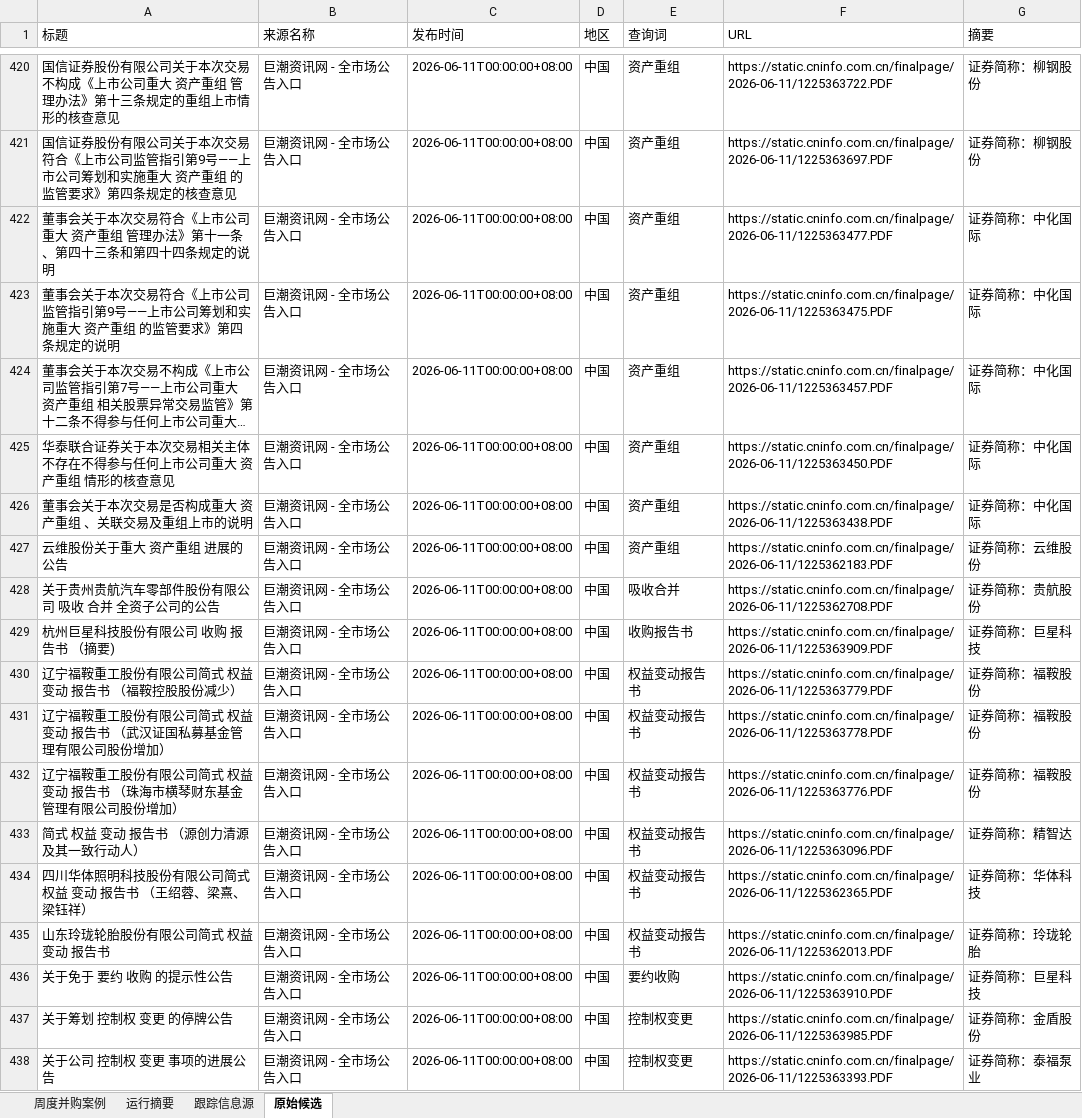
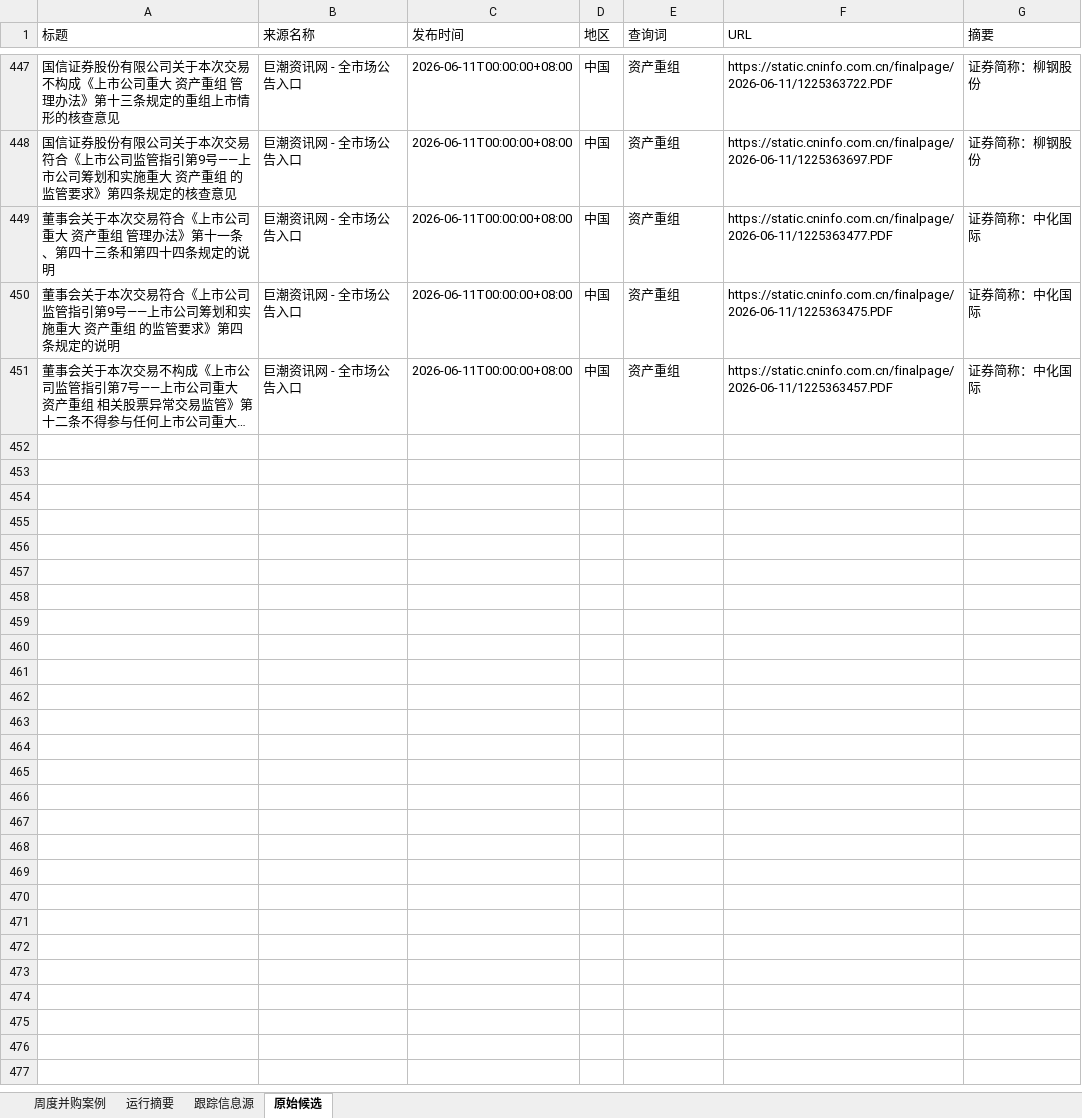
Before and after one commit to yt-feng/kc-m-a, an Excel workbook: outputs/并购案例一览_20260605_20260612.xlsx, sheet 原始候选, drawn as a sheet; only a part is shown, gaps mark what is left out; long unchanged cells end in …; values as stored, in another font and other column widths than the file's, no cell formats; removed rows and columns are numbered as before the commit, all else as after; the diff covers the shown part only; the diff names each change by its address in the sheet, - before the commit and + after, or states it on an @@ line.

```diff
--- a/outputs/并购案例一览_20260605_20260612.xlsx (sheet 原始候选)
+++ b/outputs/并购案例一览_20260605_20260612.xlsx (sheet 原始候选)
-row 425: 华泰联合证券关于本次交易相关主体不存在不得参与任何上市公司重大 资产重组 情形的核查意见 | 巨潮资讯网 - 全市场公告入口 | 2026-06-11T00:00:00+08:00 | 中国 | 资产重组 | https://static.cninfo.com.cn/finalpage/2026-06-11/1225363450.PDF | 证券简称：中化国际
-row 426: 董事会关于本次交易是否构成重大 资产重组 、关联交易及重组上市的说明 | 巨潮资讯网 - 全市场公告入口 | 2026-06-11T00:00:00+08:00 | 中国 | 资产重组 | https://static.cninfo.com.cn/finalpage/2026-06-11/1225363438.PDF | 证券简称：中化国际
-row 427: 云维股份关于重大 资产重组 进展的公告 | 巨潮资讯网 - 全市场公告入口 | 2026-06-11T00:00:00+08:00 | 中国 | 资产重组 | https://static.cninfo.com.cn/finalpage/2026-06-11/1225362183.PDF | 证券简称：云维股份
-row 428: 关于贵州贵航汽车零部件股份有限公司 吸收 合并 全资子公司的公告 | 巨潮资讯网 - 全市场公告入口 | 2026-06-11T00:00:00+08:00 | 中国 | 吸收合并 | https://static.cninfo.com.cn/finalpage/2026-06-11/1225362708.PDF | 证券简称：贵航股份
-row 429: 杭州巨星科技股份有限公司 收购 报告书 （摘要) | 巨潮资讯网 - 全市场公告入口 | 2026-06-11T00:00:00+08:00 | 中国 | 收购报告书 | https://static.cninfo.com.cn/finalpage/2026-06-11/1225363909.PDF | 证券简称：巨星科技
-row 430: 辽宁福鞍重工股份有限公司简式 权益 变动 报告书 （福鞍控股股份减少） | 巨潮资讯网 - 全市场公告入口 | 2026-06-11T00:00:00+08:00 | 中国 | 权益变动报告书 | https://static.cninfo.com.cn/finalpage/2026-06-11/1225363779.PDF | 证券简称：福鞍股份
-row 431: 辽宁福鞍重工股份有限公司简式 权益 变动 报告书 （武汉证国私募基金管理有限公司股份增加） | 巨潮资讯网 - 全市场公告入口 | 2026-06-11T00:00:00+08:00 | 中国 | 权益变动报告书 | https://static.cninfo.com.cn/finalpage/2026-06-11/1225363778.PDF | 证券简称：福鞍股份
-row 432: 辽宁福鞍重工股份有限公司简式 权益 变动 报告书 （珠海市横琴财东基金管理有限公司股份增加） | 巨潮资讯网 - 全市场公告入口 | 2026-06-11T00:00:00+08:00 | 中国 | 权益变动报告书 | https://static.cninfo.com.cn/finalpage/2026-06-11/1225363776.PDF | 证券简称：福鞍股份
-row 433: 简式 权益 变动 报告书 （源创力清源及其一致行动人） | 巨潮资讯网 - 全市场公告入口 | 2026-06-11T00:00:00+08:00 | 中国 | 权益变动报告书 | https://static.cninfo.com.cn/finalpage/2026-06-11/1225363096.PDF | 证券简称：精智达
-row 434: 四川华体照明科技股份有限公司简式 权益 变动 报告书 （王绍蓉、梁熹、梁钰祥） | 巨潮资讯网 - 全市场公告入口 | 2026-06-11T00:00:00+08:00 | 中国 | 权益变动报告书 | https://static.cninfo.com.cn/finalpage/2026-06-11/1225362365.PDF | 证券简称：华体科技
-row 435: 山东玲珑轮胎股份有限公司简式 权益 变动 报告书 | 巨潮资讯网 - 全市场公告入口 | 2026-06-11T00:00:00+08:00 | 中国 | 权益变动报告书 | https://static.cninfo.com.cn/finalpage/2026-06-11/1225362013.PDF | 证券简称：玲珑轮胎
-row 436: 关于免于 要约 收购 的提示性公告 | 巨潮资讯网 - 全市场公告入口 | 2026-06-11T00:00:00+08:00 | 中国 | 要约收购 | https://static.cninfo.com.cn/finalpage/2026-06-11/1225363910.PDF | 证券简称：巨星科技
-row 437: 关于筹划 控制权 变更 的停牌公告 | 巨潮资讯网 - 全市场公告入口 | 2026-06-11T00:00:00+08:00 | 中国 | 控制权变更 | https://static.cninfo.com.cn/finalpage/2026-06-11/1225363985.PDF | 证券简称：金盾股份
-row 438: 关于公司 控制权 变更 事项的进展公告 | 巨潮资讯网 - 全市场公告入口 | 2026-06-11T00:00:00+08:00 | 中国 | 控制权变更 | https://static.cninfo.com.cn/finalpage/2026-06-11/1225363393.PDF | 证券简称：泰福泵业
```
Also changed, not shown: 52 added rows, 38 removed rows, 1 moved row and 49 edited cells elsewhere in this sheet, sheet 周度并购案例, sheet 跟踪信息源, sheet 运行摘要, cell formats.
